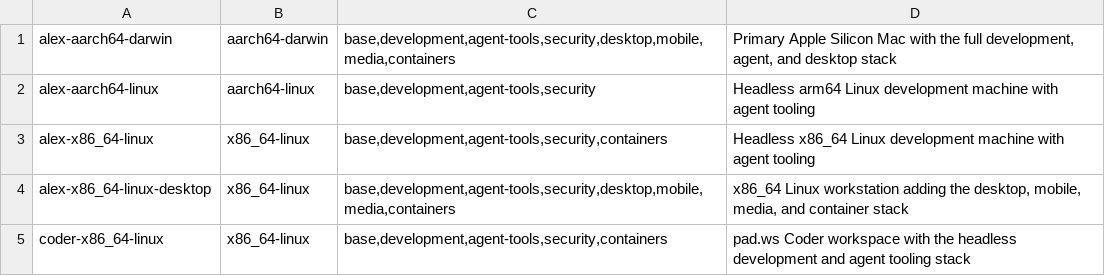
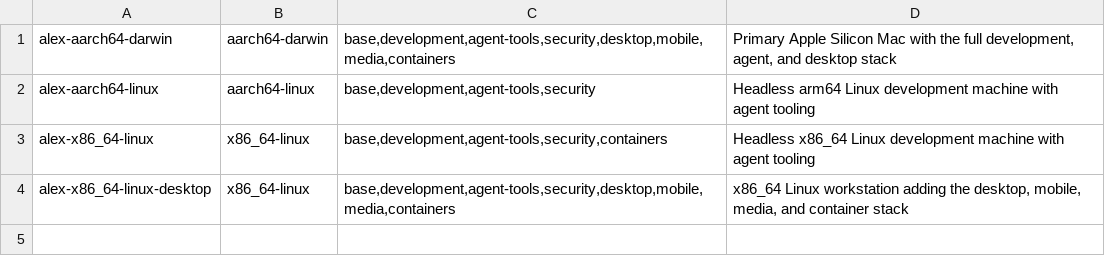
Before and after one commit to atyrode/dotfiles, a TSV file: inventory/hosts.tsv, drawn as a sheet; the diff names each change by its address in the sheet, - before the commit and + after, or states it on an @@ line.

Commit message:
Revert "Support pad.ws Coder bootstrap identity (#389)"
This reverts commit 60a343cf9476886affa2e8f3133b70f07d4474d9.

```diff
--- a/inventory/hosts.tsv
+++ b/inventory/hosts.tsv
-row 5: coder-x86_64-linux | x86_64-linux | base,development,agent-tools,security,containers | pad.ws Coder workspace with the headless development and agent tooling stack
```
Also changed, not shown: 5 other files.
